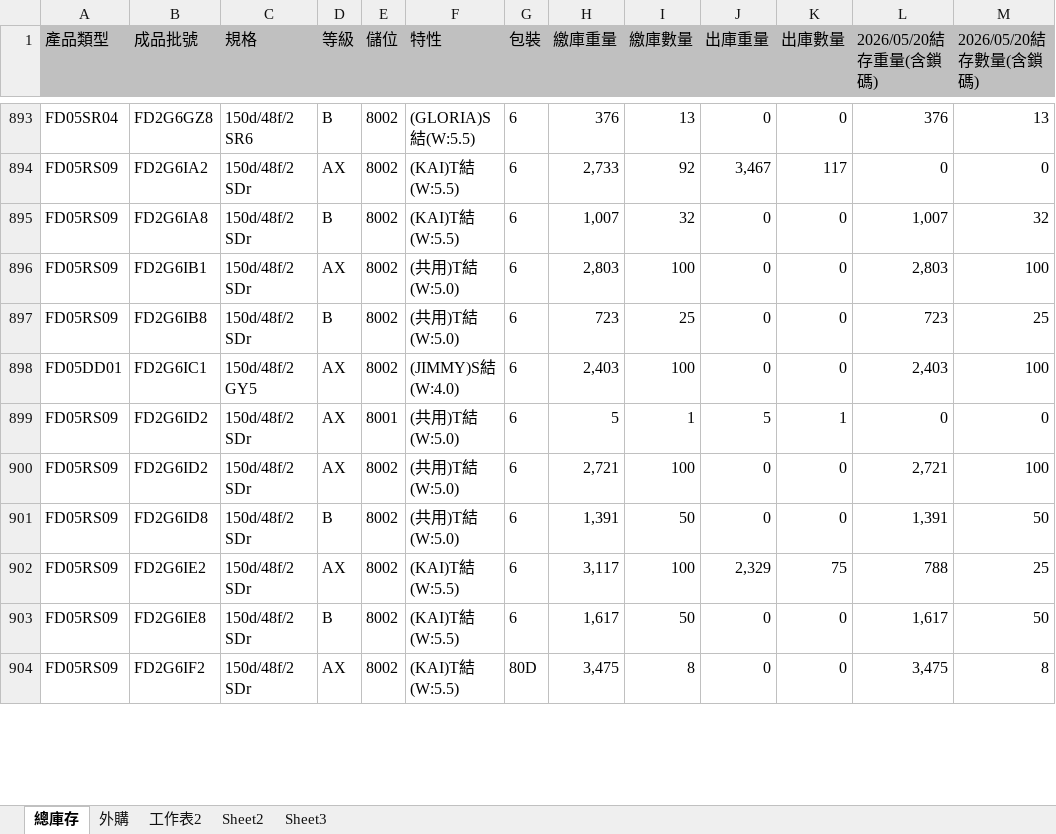
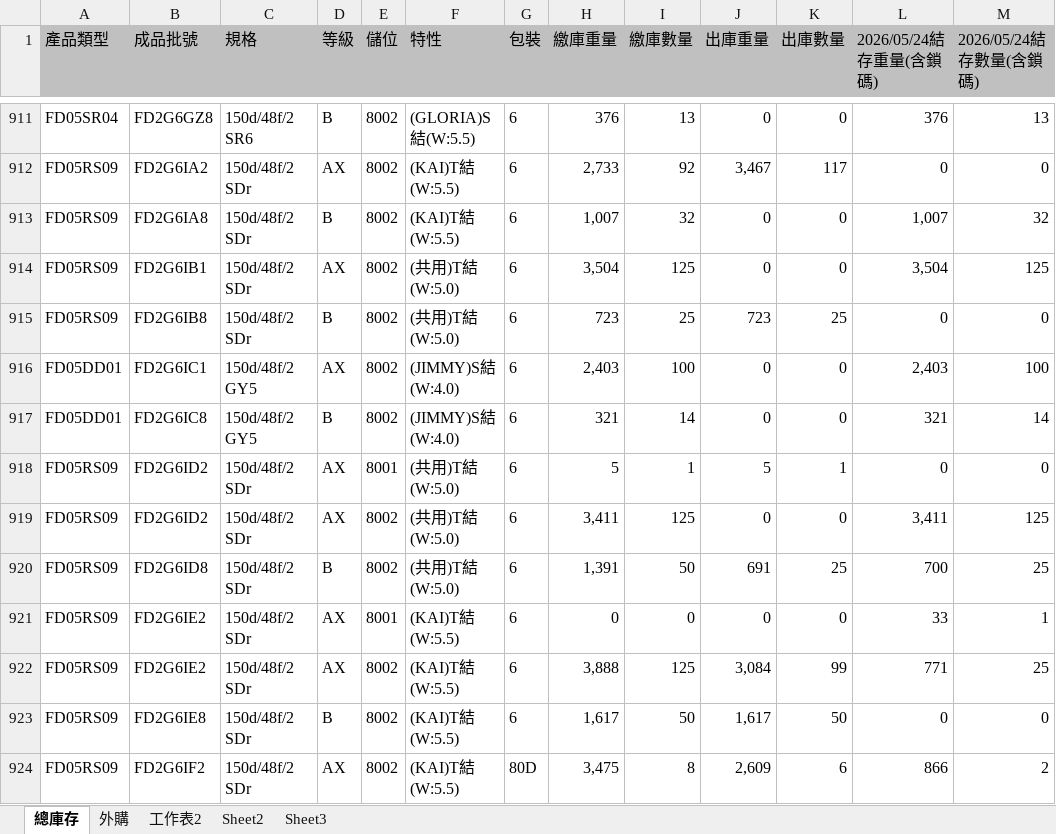
Before and after one commit to blaze0207/product-schedule, an Excel workbook: 每日-最新庫存(DTY-LISA).xlsx, sheet 總庫存, drawn as a sheet; only a part is shown, gaps mark what is left out; values as stored, in another font and other column widths than the file's, no borders; addresses are those after the commit; the diff covers the shown part only; the diff names each change by its address in the sheet, - before the commit and + after, or states it on an @@ line.

```diff
--- a/每日-最新庫存(DTY-LISA).xlsx (sheet 總庫存)
+++ b/每日-最新庫存(DTY-LISA).xlsx (sheet 總庫存)
-L1: 2026/05/20結存重量(含鎖碼)
+L1: 2026/05/24結存重量(含鎖碼)
-M1: 2026/05/20結存數量(含鎖碼)
+M1: 2026/05/24結存數量(含鎖碼)
-H914 (繳庫重量): 2,803
+H914 (繳庫重量): 3,504
-I914 (繳庫數量): 100
+I914 (繳庫數量): 125
-L914 (2026/05/24結存重量(含鎖碼)): 2,803
+L914 (2026/05/24結存重量(含鎖碼)): 3,504
-M914 (2026/05/24結存數量(含鎖碼)): 100
+M914 (2026/05/24結存數量(含鎖碼)): 125
-J915 (出庫重量): 0
+J915 (出庫重量): 723
-K915 (出庫數量): 0
+K915 (出庫數量): 25
-L915 (2026/05/24結存重量(含鎖碼)): 723
+L915 (2026/05/24結存重量(含鎖碼)): 0
-M915 (2026/05/24結存數量(含鎖碼)): 25
+M915 (2026/05/24結存數量(含鎖碼)): 0
+row 917: FD05DD01 | FD2G6IC8 | 150d/48f/2 GY5 | B | 8002 | (JIMMY)S結(W:4.0) | 6 | 321 | 14 | 0 | 0 | 321 | 14
-H919 (繳庫重量): 2,721
+H919 (繳庫重量): 3,411
-I919 (繳庫數量): 100
+I919 (繳庫數量): 125
-L919 (2026/05/24結存重量(含鎖碼)): 2,721
+L919 (2026/05/24結存重量(含鎖碼)): 3,411
-M919 (2026/05/24結存數量(含鎖碼)): 100
+M919 (2026/05/24結存數量(含鎖碼)): 125
-J920 (出庫重量): 0
+J920 (出庫重量): 691
-K920 (出庫數量): 0
+K920 (出庫數量): 25
-L920 (2026/05/24結存重量(含鎖碼)): 1,391
+L920 (2026/05/24結存重量(含鎖碼)): 700
-M920 (2026/05/24結存數量(含鎖碼)): 50
+M920 (2026/05/24結存數量(含鎖碼)): 25
+row 921: FD05RS09 | FD2G6IE2 | 150d/48f/2 SDr | AX | 8001 | (KAI)T結(W:5.5) | 6 | 0 | 0 | 0 | 0 | 33 | 1
-H922 (繳庫重量): 3,117
+H922 (繳庫重量): 3,888
-I922 (繳庫數量): 100
+I922 (繳庫數量): 125
-J922 (出庫重量): 2,329
+J922 (出庫重量): 3,084
-K922 (出庫數量): 75
+K922 (出庫數量): 99
-L922 (2026/05/24結存重量(含鎖碼)): 788
+L922 (2026/05/24結存重量(含鎖碼)): 771
-J923 (出庫重量): 0
+J923 (出庫重量): 1,617
-K923 (出庫數量): 0
+K923 (出庫數量): 50
-L923 (2026/05/24結存重量(含鎖碼)): 1,617
+L923 (2026/05/24結存重量(含鎖碼)): 0
-M923 (2026/05/24結存數量(含鎖碼)): 50
+M923 (2026/05/24結存數量(含鎖碼)): 0
-J924 (出庫重量): 0
+J924 (出庫重量): 2,609
-K924 (出庫數量): 0
+K924 (出庫數量): 6
-L924 (2026/05/24結存重量(含鎖碼)): 3,475
+L924 (2026/05/24結存重量(含鎖碼)): 866
-M924 (2026/05/24結存數量(含鎖碼)): 8
+M924 (2026/05/24結存數量(含鎖碼)): 2
```
Also changed, not shown: 19 added rows, 1 removed row and 573 edited cells elsewhere in this sheet, sheet 外購, DTY May26產銷260515-1200+280+30_clear.xlsx, 絲八科-庫存表115.05.xlsx, 3 other files.
